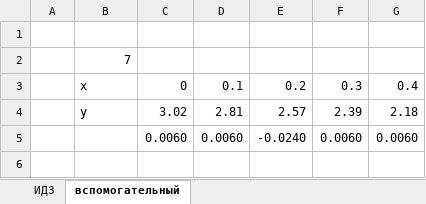
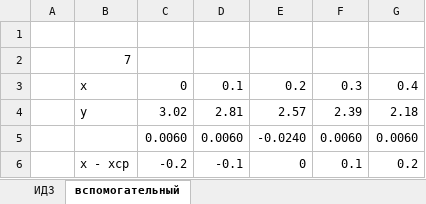
Before and after one commit to ortemx/university, an Excel workbook: term6/TW/ИДЗ_5.xlsx, sheet вспомогательный, drawn as a sheet; values as stored, in another font and other column widths than the file's, no borders; the diff names each change by its address in the sheet, - before the commit and + after, or states it on an @@ line.

```diff
--- a/term6/TW/ИДЗ_5.xlsx (sheet вспомогательный)
+++ b/term6/TW/ИДЗ_5.xlsx (sheet вспомогательный)
+row 6:  | x - xср | -0.2 | -0.1 | 0 | 0.1 | 0.2
```
Also changed, not shown: sheet ИДЗ, formulas that keep their value, charts or pictures.
